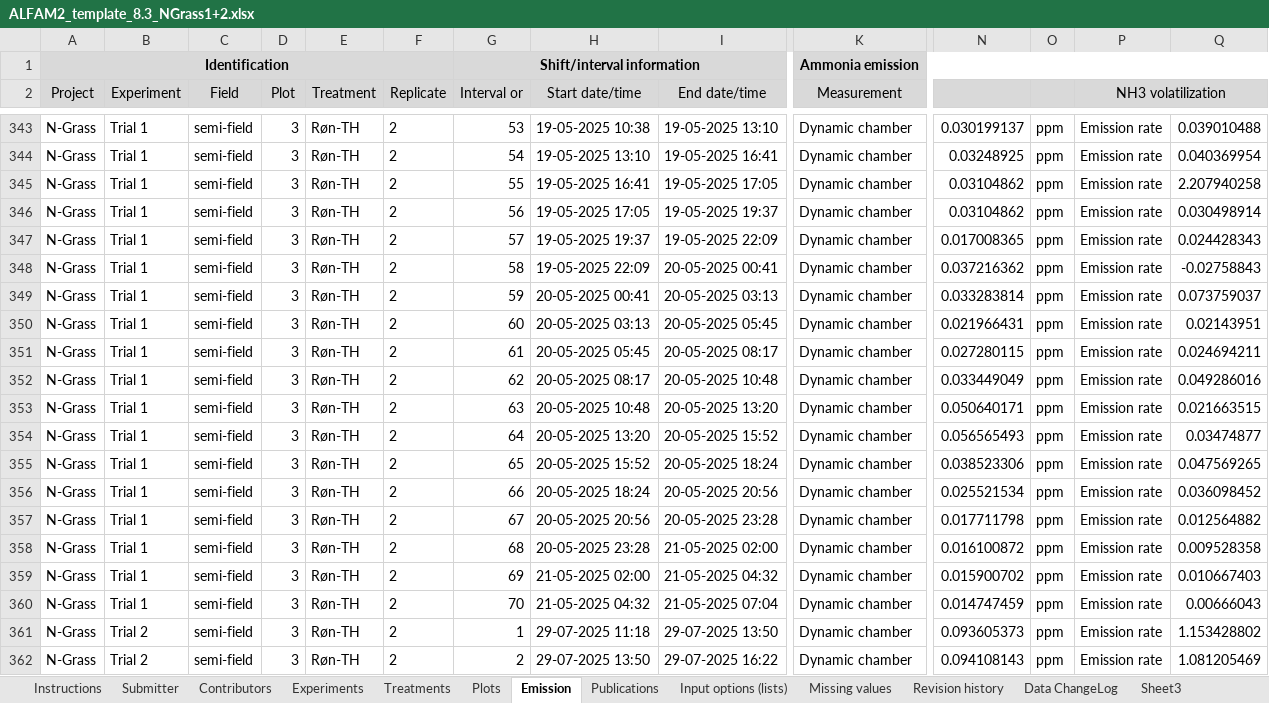
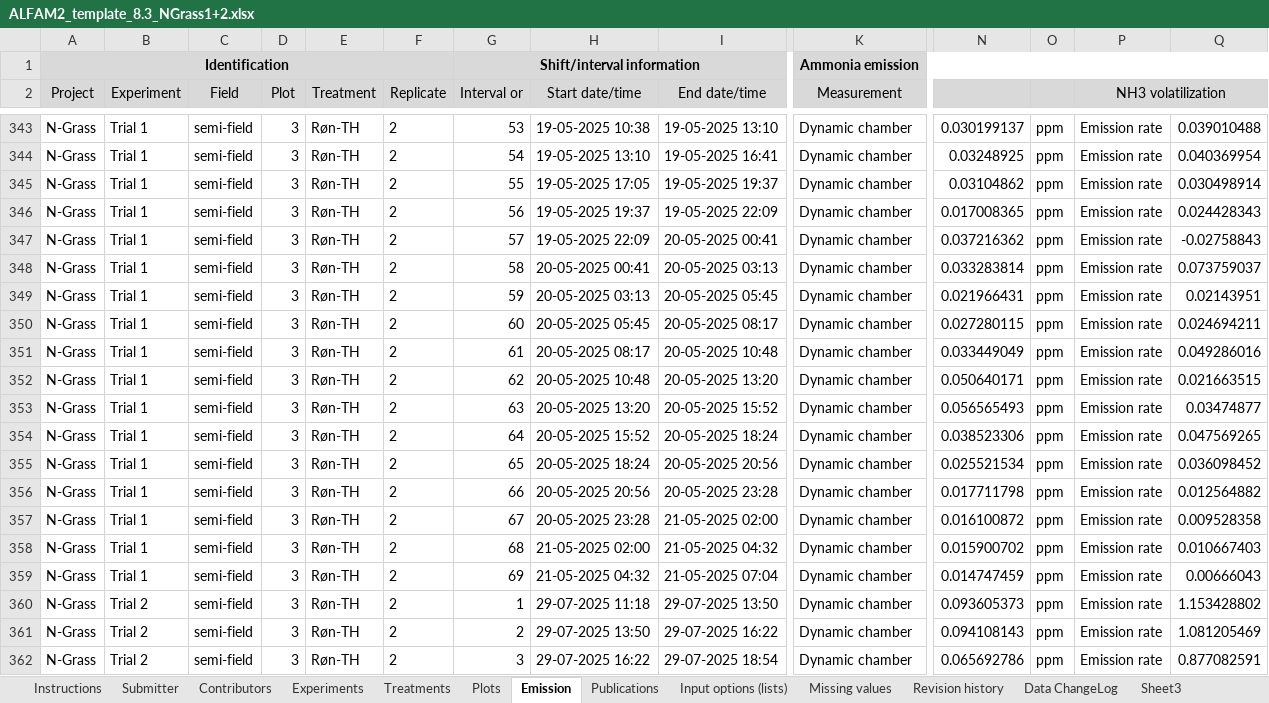
Before and after one commit to AU-BCE-EE/ALFAM2-data, an Excel workbook: data-submitted/04/AU/ALFAM2_template_8.3_NGrass1+2.xlsx, sheet Emission, drawn as a sheet; only a part is shown, gaps mark what is left out; the shorter side is filled out with more unchanged rows; values as stored, in another font and other column widths than the file's, no borders; removed rows and columns are numbered as before the commit, all else as after; rows hold the shown columns only; the diff names each change by its address in the sheet, - before the commit and + after, or states it on an @@ line.

Commit message:
revision to NGRASS sub by JP

```diff
--- a/data-submitted/04/AU/ALFAM2_template_8.3_NGrass1+2.xlsx (sheet Emission)
+++ b/data-submitted/04/AU/ALFAM2_template_8.3_NGrass1+2.xlsx (sheet Emission)
-row 345: N-Grass | Trial 1 | semi-field | 3 | Røn-TH | 2 | 55 | 19-05-2025 16:41 | 19-05-2025 17:05 | Dynamic chamber | 0.03104862 | ppm | Emission rate | 2.207940258
-G345 (Interval or): 56
+G345 (Interval or): 55
-G346 (Interval or): 57
+G346 (Interval or): 56
-G347 (Interval or): 58
+G347 (Interval or): 57
-G348 (Interval or): 59
+G348 (Interval or): 58
-G349 (Interval or): 60
+G349 (Interval or): 59
-G350 (Interval or): 61
+G350 (Interval or): 60
-G351 (Interval or): 62
+G351 (Interval or): 61
-G352 (Interval or): 63
+G352 (Interval or): 62
-G353 (Interval or): 64
+G353 (Interval or): 63
-G354 (Interval or): 65
+G354 (Interval or): 64
-G355 (Interval or): 66
+G355 (Interval or): 65
-G356 (Interval or): 67
+G356 (Interval or): 66
-G357 (Interval or): 68
+G357 (Interval or): 67
-G358 (Interval or): 69
+G358 (Interval or): 68
-G359 (Interval or): 70
+G359 (Interval or): 69
```
Also changed, not shown: sheet Data ChangeLog, 48 other files.
